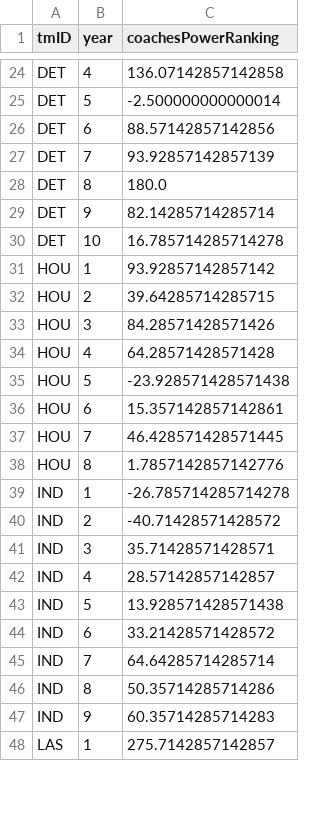
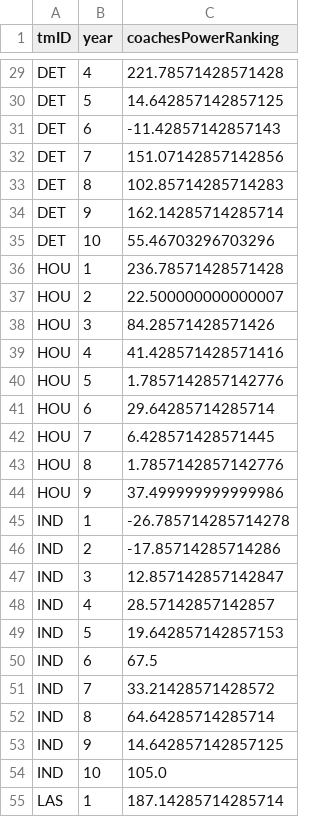
Before and after one commit to zearaujo11/AC, a CSV file: coaches_final.csv, drawn as a sheet; only a part is shown, gaps mark what is left out; addresses are those after the commit; the diff covers the shown part only; the diff names each change by its address in the sheet, - before the commit and + after, or states it on an @@ line.

```diff
--- a/coaches_final.csv
+++ b/coaches_final.csv
-C29 (coachesPowerRanking): 136.07142857142858
+C29 (coachesPowerRanking): 221.78571428571428
-C30 (coachesPowerRanking): -2.500000000000014
+C30 (coachesPowerRanking): 14.642857142857125
-C31 (coachesPowerRanking): 88.57142857142856
+C31 (coachesPowerRanking): -11.42857142857143
-C32 (coachesPowerRanking): 93.92857142857139
+C32 (coachesPowerRanking): 151.07142857142856
-C33 (coachesPowerRanking): 180.0
+C33 (coachesPowerRanking): 102.85714285714283
-C34 (coachesPowerRanking): 82.14285714285714
+C34 (coachesPowerRanking): 162.14285714285714
-C35 (coachesPowerRanking): 16.785714285714278
+C35 (coachesPowerRanking): 55.46703296703296
-C36 (coachesPowerRanking): 93.92857142857142
+C36 (coachesPowerRanking): 236.78571428571428
-C37 (coachesPowerRanking): 39.64285714285715
+C37 (coachesPowerRanking): 22.500000000000007
-C39 (coachesPowerRanking): 64.28571428571428
+C39 (coachesPowerRanking): 41.428571428571416
-C40 (coachesPowerRanking): -23.928571428571438
+C40 (coachesPowerRanking): 1.7857142857142776
-C41 (coachesPowerRanking): 15.357142857142861
+C41 (coachesPowerRanking): 29.64285714285714
-C42 (coachesPowerRanking): 46.428571428571445
+C42 (coachesPowerRanking): 6.428571428571445
+row 44: HOU | 9 | 37.499999999999986
-C46 (coachesPowerRanking): -40.71428571428572
+C46 (coachesPowerRanking): -17.85714285714286
-C47 (coachesPowerRanking): 35.71428571428571
+C47 (coachesPowerRanking): 12.857142857142847
-C49 (coachesPowerRanking): 13.928571428571438
+C49 (coachesPowerRanking): 19.642857142857153
-C50 (coachesPowerRanking): 33.21428571428572
+C50 (coachesPowerRanking): 67.5
-C51 (coachesPowerRanking): 64.64285714285714
+C51 (coachesPowerRanking): 33.21428571428572
-C52 (coachesPowerRanking): 50.35714285714286
+C52 (coachesPowerRanking): 64.64285714285714
-C53 (coachesPowerRanking): 60.35714285714283
+C53 (coachesPowerRanking): 14.642857142857125
+row 54: IND | 10 | 105.0
-C55 (coachesPowerRanking): 275.7142857142857
+C55 (coachesPowerRanking): 187.14285714285714
```
Also changed, not shown: 15 added rows and 65 edited cells elsewhere in this file, coach_contribution_powerRank.csv, filtered/feature_engineering_dataset.csv, 2 other files.
